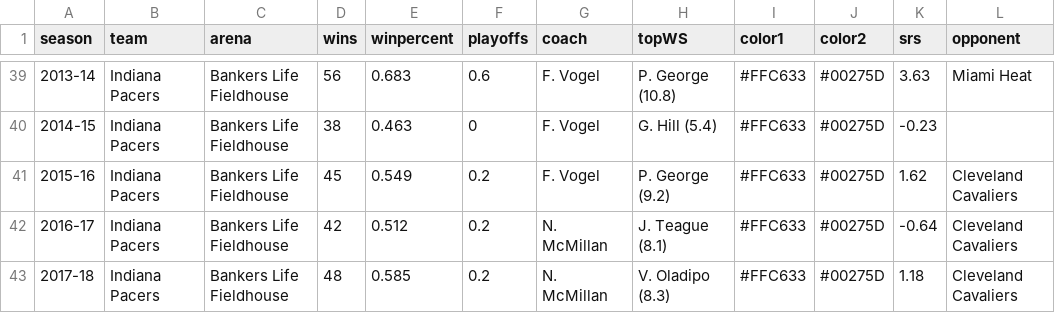
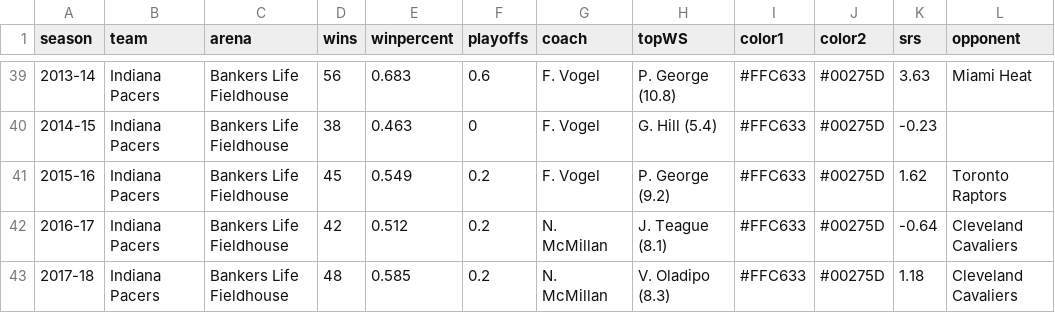
Before and after one commit to zacariias/nbahistory, a CSV file: teams/IND.csv, drawn as a sheet; only a part is shown, gaps mark what is left out.

Commit message:
Correction

```diff
--- a/teams/IND.csv
+++ b/teams/IND.csv
@@ -40,3 +40,3 @@ season,team,arena,wins,winpercent,playoffs,coach,topWS,color1,color2,srs,opponen
 2014-15,Indiana Pacers,Bankers Life Fieldhouse,38,0.463,0,F. Vogel,G. Hill (5.4),#FFC633,#00275D,-0.23,
-2015-16,Indiana Pacers,Bankers Life Fieldhouse,45,0.549,0.2,F. Vogel,P. George (9.2),#FFC633,#00275D,1.62,Cleveland Cavaliers
+2015-16,Indiana Pacers,Bankers Life Fieldhouse,45,0.549,0.2,F. Vogel,P. George (9.2),#FFC633,#00275D,1.62,Toronto Raptors
 2016-17,Indiana Pacers,Bankers Life Fieldhouse,42,0.512,0.2,N. McMillan,J. Teague (8.1),#FFC633,#00275D,-0.64,Cleveland Cavaliers
```
